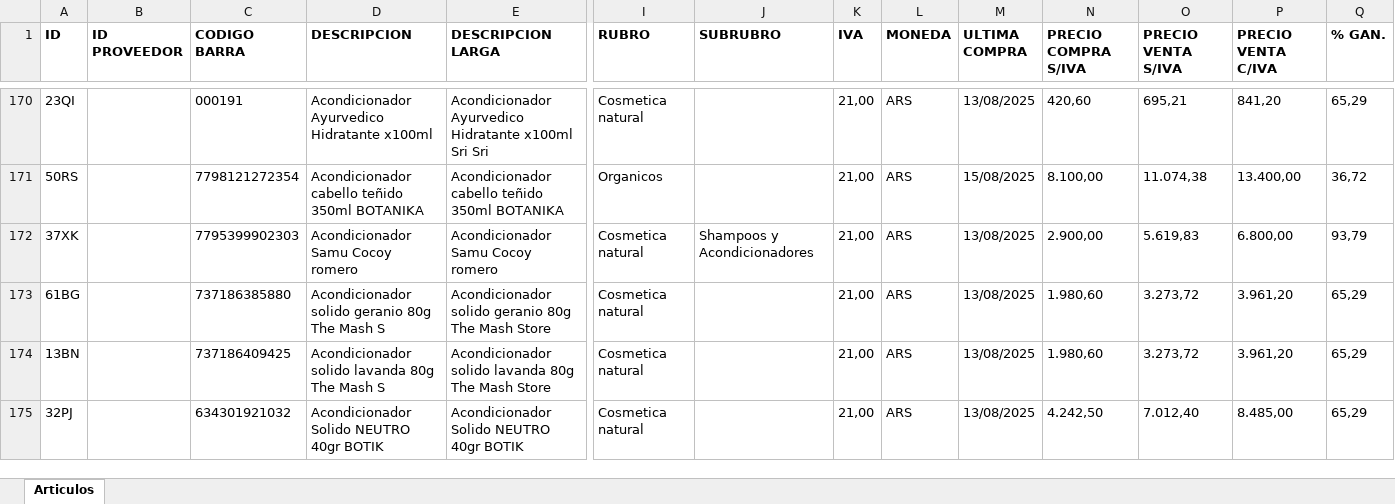
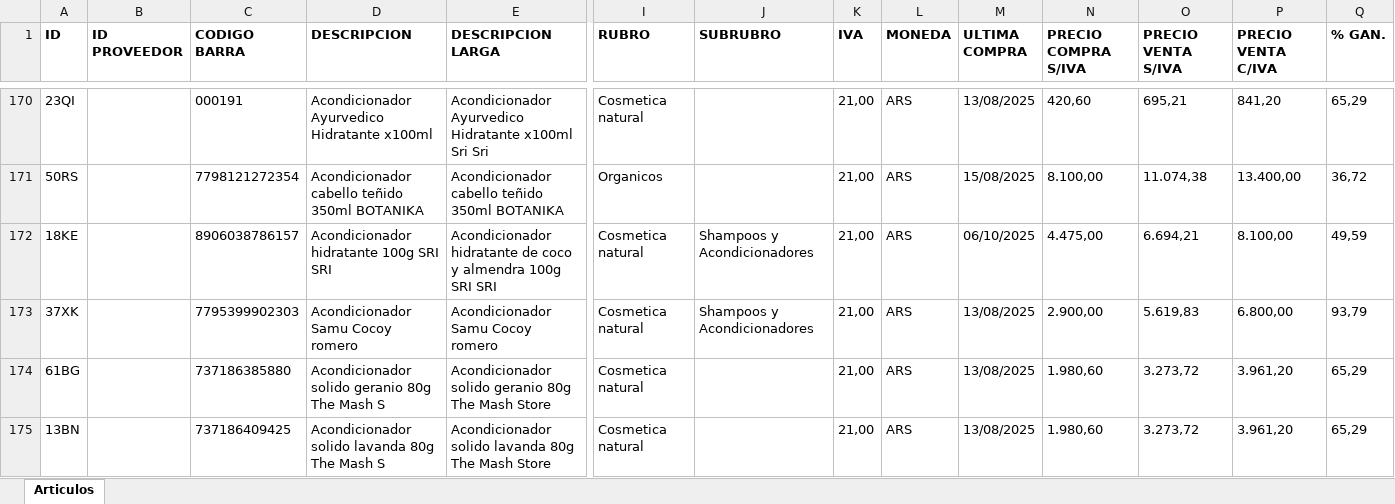
Before and after one commit to ppaipi/plutarco.github.io, an Excel workbook: media/articulos.xlsx, sheet Articulos, drawn as a sheet; only a part is shown, gaps mark what is left out; the shorter side is filled out with more unchanged rows; values as stored, in another font and other column widths than the file's, no borders; rows hold the shown columns only; the diff covers the shown part only; the diff names each change by its address in the sheet, - before the commit and + after, or states it on an @@ line.

Commit message:
Update articulos.xlsx

```diff
--- a/media/articulos.xlsx (sheet Articulos)
+++ b/media/articulos.xlsx (sheet Articulos)
+row 172: 18KE |  | 8906038786157 | Acondicionador hidratante 100g SRI SRI | Acondicionador hidratante de coco y almendra 100g SRI SRI | Cosmetica natural | Shampoos y Acondicionadores | 21,00 | ARS | 06/10/2025 | 4.475,00 | 6.694,21 | 8.100,00 | 49,59
```
Also changed, not shown: 4 added rows and 70 edited cells elsewhere in this sheet.
